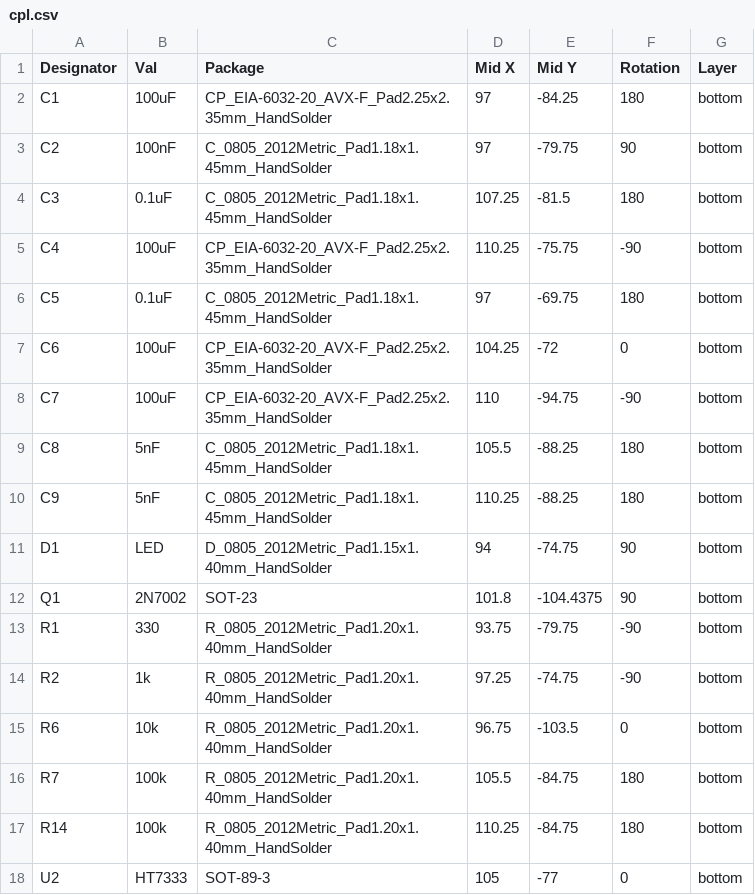
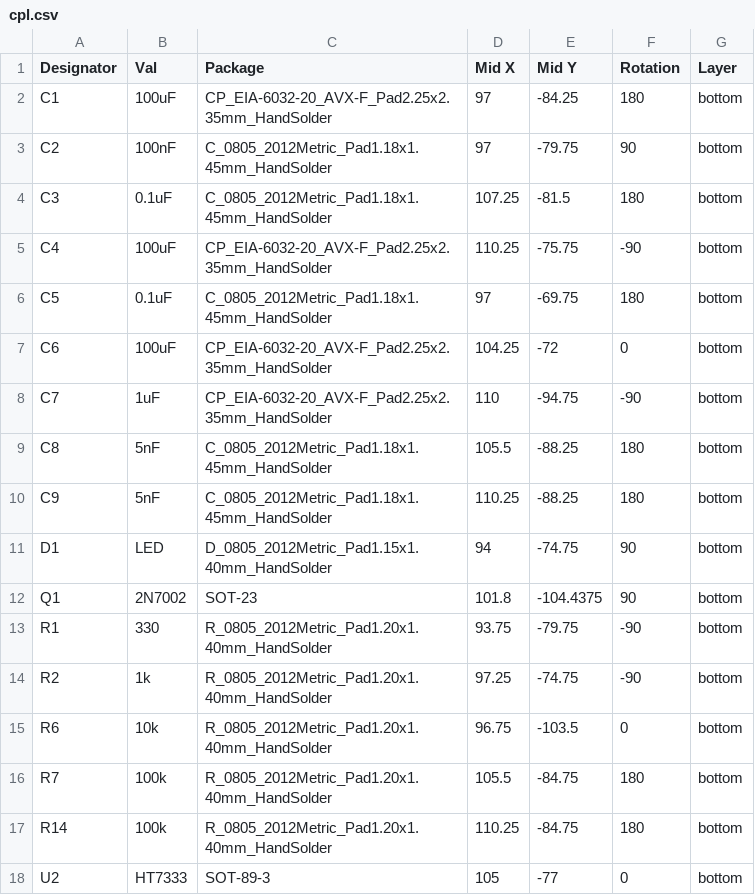
Before and after one commit to kamilsss655/ESPRI, a CSV file: hardware/v1/cpl.csv, drawn as a sheet.

```diff
--- a/hardware/v1/cpl.csv
+++ b/hardware/v1/cpl.csv
@@ -7,3 +7,3 @@ C5,0.1uF,C_0805_2012Metric_Pad1.18x1.45mm_HandSolder,97,-69.75,180,bottom
 C6,100uF,CP_EIA-6032-20_AVX-F_Pad2.25x2.35mm_HandSolder,104.25,-72,0,bottom
-C7,100uF,CP_EIA-6032-20_AVX-F_Pad2.25x2.35mm_HandSolder,110,-94.75,-90,bottom
+C7,1uF,CP_EIA-6032-20_AVX-F_Pad2.25x2.35mm_HandSolder,110,-94.75,-90,bottom
 C8,5nF,C_0805_2012Metric_Pad1.18x1.45mm_HandSolder,105.5,-88.25,180,bottom
```
Also changed, not shown: hardware/v1/bom.csv, 1 other file.
